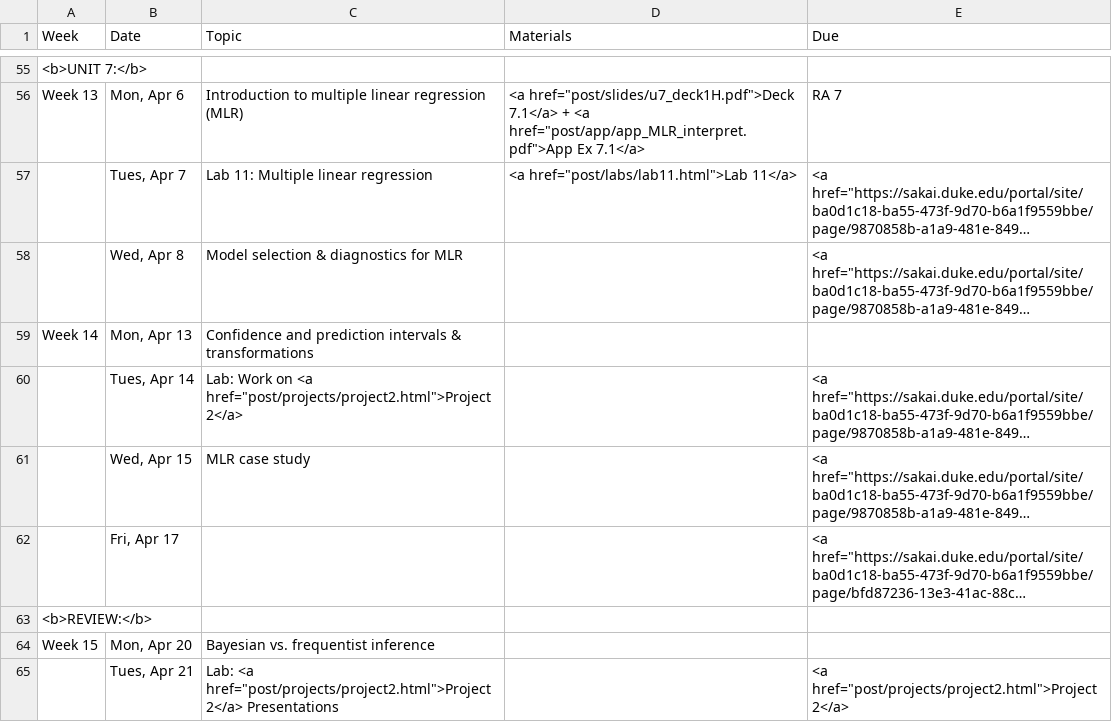
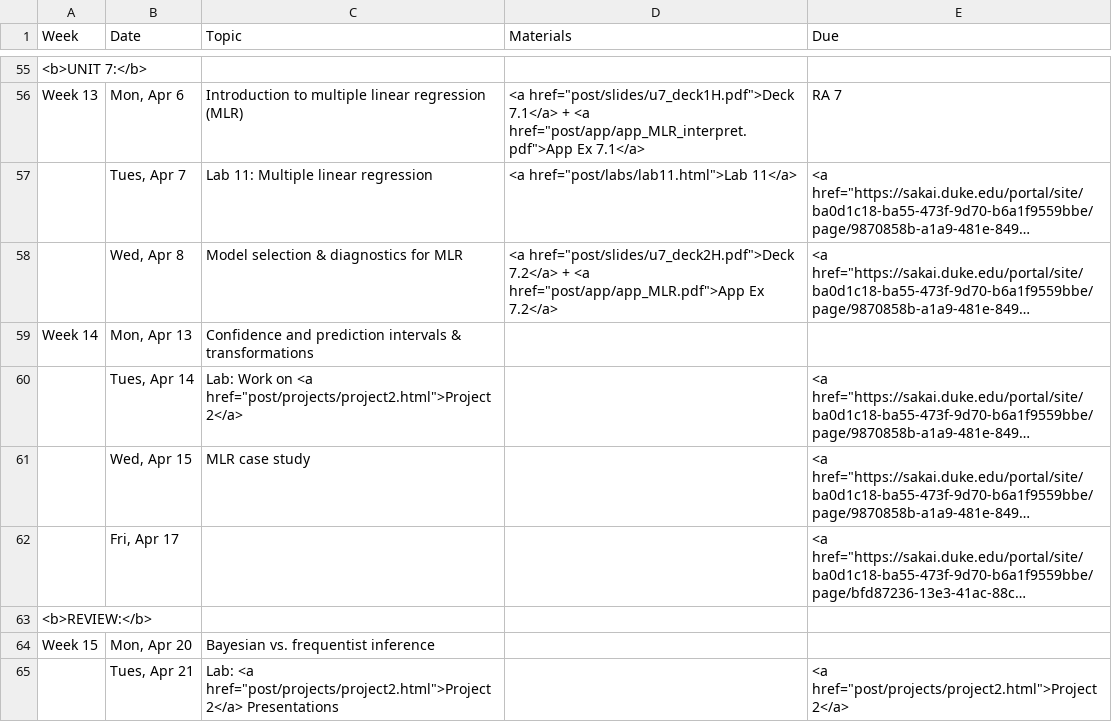
Before and after one commit to mine-cetinkaya-rundel/sta101_sp15, a CSV file: Sta101_S15_web/_csv/schedule.csv, drawn as a sheet; only a part is shown, gaps mark what is left out; long unchanged cells end in …; the diff names each change by its address in the sheet, - before the commit and + after, or states it on an @@ line.

Commit message:
u7deck2 slides + mlr app ex + post all

```diff
--- a/Sta101_S15_web/_csv/schedule.csv
+++ b/Sta101_S15_web/_csv/schedule.csv
-D58 (Materials): (empty)
+D58 (Materials): <a href="post/slides/u7_deck2H.pdf">Deck 7.2</a> + <a href="post/app/app_MLR.pdf">App Ex 7.2</a>
```
Also changed, not shown: 26 other files.
